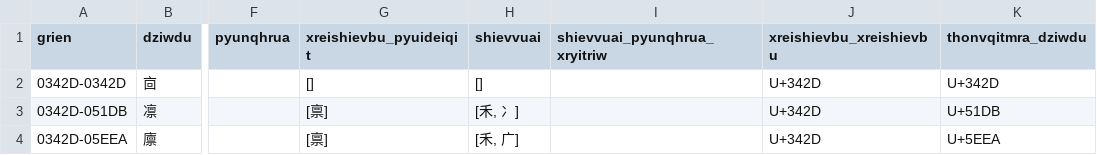
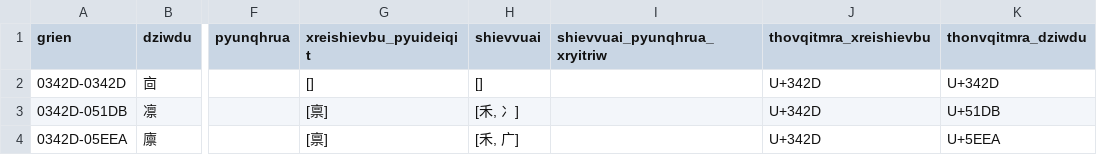
Before and after one commit to Magnezone462/qhanshiengkho, a CSV file: XShB.csv, drawn as a sheet; only a part is shown, gaps mark what is left out; the diff names each change by its address in the sheet, - before the commit and + after, or states it on an @@ line.

Commit message:
諧聲部數據之列名修改矣

```diff
--- a/XShB.csv
+++ b/XShB.csv
-J1: xreishievbu_xreishievbu
+J1: thovqitmra_xreishievbu
```
